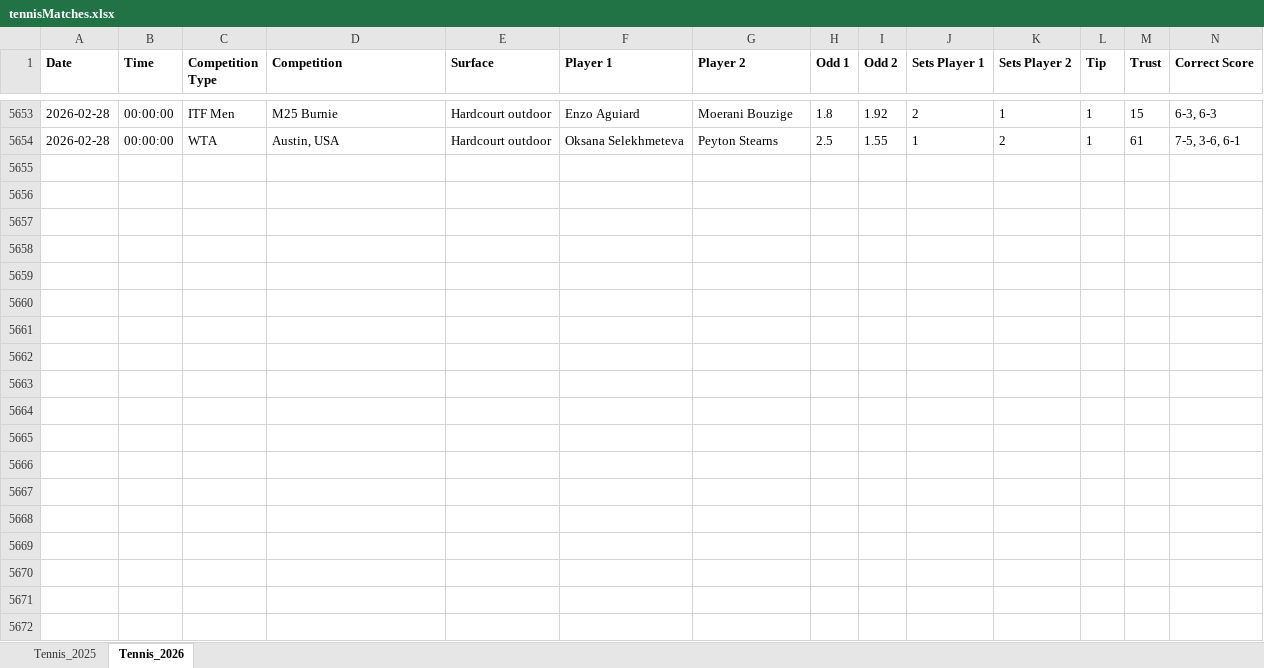
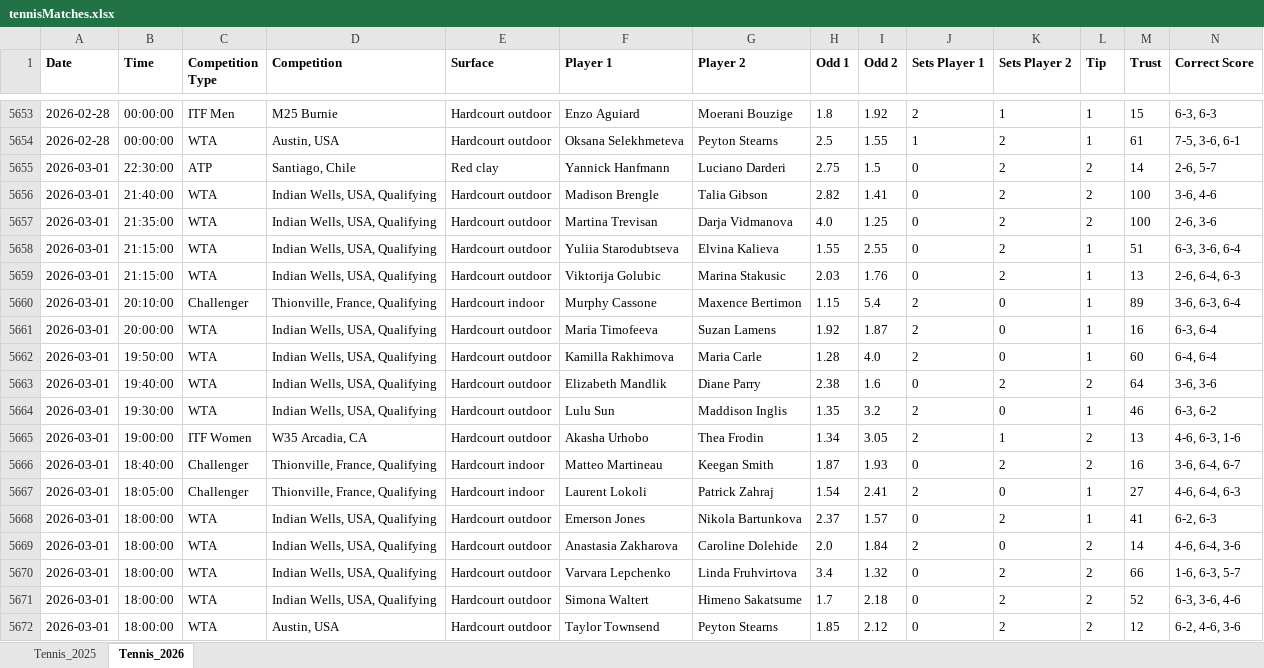
Before and after one commit to Dani-Ionescu/tennispredictions-ai-data, an Excel workbook: tennisMatches.xlsx, sheet Tennis_2026, drawn as a sheet; only a part is shown, gaps mark what is left out; values as stored, in another font and other column widths than the file's, no borders; rows hold the shown columns only; the diff covers the shown part only; the diff names each change by its address in the sheet, - before the commit and + after, or states it on an @@ line.

```diff
--- a/tennisMatches.xlsx (sheet Tennis_2026)
+++ b/tennisMatches.xlsx (sheet Tennis_2026)
+row 5655: 2026-03-01 | 22:30:00 | ATP | Santiago, Chile | Red clay | Yannick Hanfmann | Luciano Darderi | 2.75 | 1.5 | 0 | 2 | 2 | 14 | 2-6, 5-7
+row 5656: 2026-03-01 | 21:40:00 | WTA | Indian Wells, USA, Qualifying | Hardcourt outdoor | Madison Brengle | Talia Gibson | 2.82 | 1.41 | 0 | 2 | 2 | 100 | 3-6, 4-6
+row 5657: 2026-03-01 | 21:35:00 | WTA | Indian Wells, USA, Qualifying | Hardcourt outdoor | Martina Trevisan | Darja Vidmanova | 4.0 | 1.25 | 0 | 2 | 2 | 100 | 2-6, 3-6
+row 5658: 2026-03-01 | 21:15:00 | WTA | Indian Wells, USA, Qualifying | Hardcourt outdoor | Yuliia Starodubtseva | Elvina Kalieva | 1.55 | 2.55 | 0 | 2 | 1 | 51 | 6-3, 3-6, 6-4
+row 5659: 2026-03-01 | 21:15:00 | WTA | Indian Wells, USA, Qualifying | Hardcourt outdoor | Viktorija Golubic | Marina Stakusic | 2.03 | 1.76 | 0 | 2 | 1 | 13 | 2-6, 6-4, 6-3
+row 5660: 2026-03-01 | 20:10:00 | Challenger | Thionville, France, Qualifying | Hardcourt indoor | Murphy Cassone | Maxence Bertimon | 1.15 | 5.4 | 2 | 0 | 1 | 89 | 3-6, 6-3, 6-4
+row 5661: 2026-03-01 | 20:00:00 | WTA | Indian Wells, USA, Qualifying | Hardcourt outdoor | Maria Timofeeva | Suzan Lamens | 1.92 | 1.87 | 2 | 0 | 1 | 16 | 6-3, 6-4
+row 5662: 2026-03-01 | 19:50:00 | WTA | Indian Wells, USA, Qualifying | Hardcourt outdoor | Kamilla Rakhimova | Maria Carle | 1.28 | 4.0 | 2 | 0 | 1 | 60 | 6-4, 6-4
+row 5663: 2026-03-01 | 19:40:00 | WTA | Indian Wells, USA, Qualifying | Hardcourt outdoor | Elizabeth Mandlik | Diane Parry | 2.38 | 1.6 | 0 | 2 | 2 | 64 | 3-6, 3-6
+row 5664: 2026-03-01 | 19:30:00 | WTA | Indian Wells, USA, Qualifying | Hardcourt outdoor | Lulu Sun | Maddison Inglis | 1.35 | 3.2 | 2 | 0 | 1 | 46 | 6-3, 6-2
+row 5665: 2026-03-01 | 19:00:00 | ITF Women | W35 Arcadia, CA | Hardcourt outdoor | Akasha Urhobo | Thea Frodin | 1.34 | 3.05 | 2 | 1 | 2 | 13 | 4-6, 6-3, 1-6
+row 5666: 2026-03-01 | 18:40:00 | Challenger | Thionville, France, Qualifying | Hardcourt indoor | Matteo Martineau | Keegan Smith | 1.87 | 1.93 | 0 | 2 | 2 | 16 | 3-6, 6-4, 6-7
+row 5667: 2026-03-01 | 18:05:00 | Challenger | Thionville, France, Qualifying | Hardcourt indoor | Laurent Lokoli | Patrick Zahraj | 1.54 | 2.41 | 2 | 0 | 1 | 27 | 4-6, 6-4, 6-3
+row 5668: 2026-03-01 | 18:00:00 | WTA | Indian Wells, USA, Qualifying | Hardcourt outdoor | Emerson Jones | Nikola Bartunkova | 2.37 | 1.57 | 0 | 2 | 1 | 41 | 6-2, 6-3
+row 5669: 2026-03-01 | 18:00:00 | WTA | Indian Wells, USA, Qualifying | Hardcourt outdoor | Anastasia Zakharova | Caroline Dolehide | 2.0 | 1.84 | 2 | 0 | 2 | 14 | 4-6, 6-4, 3-6
+row 5670: 2026-03-01 | 18:00:00 | WTA | Indian Wells, USA, Qualifying | Hardcourt outdoor | Varvara Lepchenko | Linda Fruhvirtova | 3.4 | 1.32 | 0 | 2 | 2 | 66 | 1-6, 6-3, 5-7
+row 5671: 2026-03-01 | 18:00:00 | WTA | Indian Wells, USA, Qualifying | Hardcourt outdoor | Simona Waltert | Himeno Sakatsume | 1.7 | 2.18 | 0 | 2 | 2 | 52 | 6-3, 3-6, 4-6
+row 5672: 2026-03-01 | 18:00:00 | WTA | Austin, USA | Hardcourt outdoor | Taylor Townsend | Peyton Stearns | 1.85 | 2.12 | 0 | 2 | 2 | 12 | 6-2, 4-6, 3-6
```
Also changed, not shown: 59 added rows elsewhere in this sheet, 1 other file.
